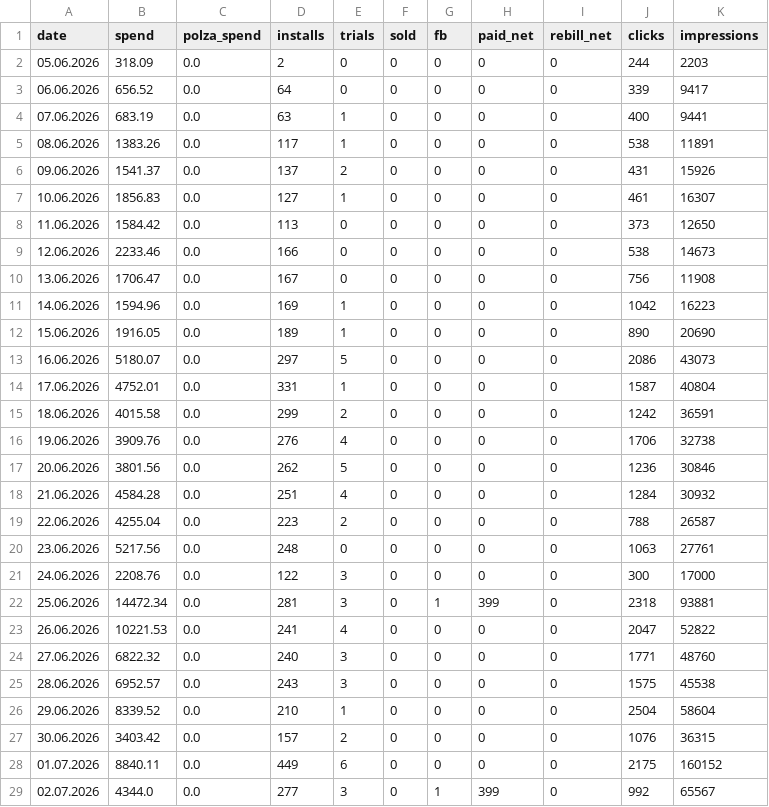
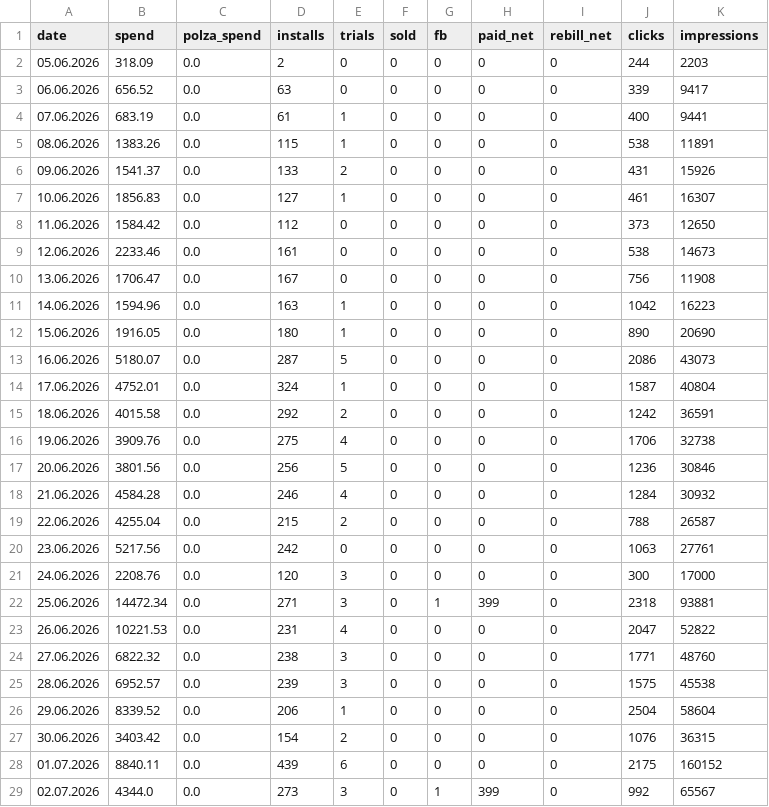
Before and after one commit to lusnikovvaceslav9-oss/elixir-dashboard, a CSV file: data/planto-daily.csv, drawn as a sheet; only a part is shown; the diff covers the shown part only.

Commit message:
chore: auto-update Planto feed data

```diff
--- a/data/planto-daily.csv
+++ b/data/planto-daily.csv
@@ -2,28 +2,28 @@ date,spend,polza_spend,installs,trials,sold,fb,paid_net,rebill_net,clicks,impres
 05.06.2026,318.09,0.0,2,0,0,0,0,0,244,2203
-06.06.2026,656.52,0.0,64,0,0,0,0,0,339,9417
-07.06.2026,683.19,0.0,63,1,0,0,0,0,400,9441
-08.06.2026,1383.26,0.0,117,1,0,0,0,0,538,11891
-09.06.2026,1541.37,0.0,137,2,0,0,0,0,431,15926
+06.06.2026,656.52,0.0,63,0,0,0,0,0,339,9417
+07.06.2026,683.19,0.0,61,1,0,0,0,0,400,9441
+08.06.2026,1383.26,0.0,115,1,0,0,0,0,538,11891
+09.06.2026,1541.37,0.0,133,2,0,0,0,0,431,15926
 10.06.2026,1856.83,0.0,127,1,0,0,0,0,461,16307
-11.06.2026,1584.42,0.0,113,0,0,0,0,0,373,12650
-12.06.2026,2233.46,0.0,166,0,0,0,0,0,538,14673
+11.06.2026,1584.42,0.0,112,0,0,0,0,0,373,12650
+12.06.2026,2233.46,0.0,161,0,0,0,0,0,538,14673
 13.06.2026,1706.47,0.0,167,0,0,0,0,0,756,11908
-14.06.2026,1594.96,0.0,169,1,0,0,0,0,1042,16223
-15.06.2026,1916.05,0.0,189,1,0,0,0,0,890,20690
-16.06.2026,5180.07,0.0,297,5,0,0,0,0,2086,43073
-17.06.2026,4752.01,0.0,331,1,0,0,0,0,1587,40804
-18.06.2026,4015.58,0.0,299,2,0,0,0,0,1242,36591
-19.06.2026,3909.76,0.0,276,4,0,0,0,0,1706,32738
-20.06.2026,3801.56,0.0,262,5,0,0,0,0,1236,30846
-21.06.2026,4584.28,0.0,251,4,0,0,0,0,1284,30932
-22.06.2026,4255.04,0.0,223,2,0,0,0,0,788,26587
-23.06.2026,5217.56,0.0,248,0,0,0,0,0,1063,27761
-24.06.2026,2208.76,0.0,122,3,0,0,0,0,300,17000
-25.06.2026,14472.34,0.0,281,3,0,1,399,0,2318,93881
-26.06.2026,10221.53,0.0,241,4,0,0,0,0,2047,52822
-27.06.2026,6822.32,0.0,240,3,0,0,0,0,1771,48760
-28.06.2026,6952.57,0.0,243,3,0,0,0,0,1575,45538
-29.06.2026,8339.52,0.0,210,1,0,0,0,0,2504,58604
-30.06.2026,3403.42,0.0,157,2,0,0,0,0,1076,36315
-01.07.2026,8840.11,0.0,449,6,0,0,0,0,2175,160152
-02.07.2026,4344.0,0.0,277,3,0,1,399,0,992,65567
+14.06.2026,1594.96,0.0,163,1,0,0,0,0,1042,16223
+15.06.2026,1916.05,0.0,180,1,0,0,0,0,890,20690
+16.06.2026,5180.07,0.0,287,5,0,0,0,0,2086,43073
+17.06.2026,4752.01,0.0,324,1,0,0,0,0,1587,40804
+18.06.2026,4015.58,0.0,292,2,0,0,0,0,1242,36591
+19.06.2026,3909.76,0.0,275,4,0,0,0,0,1706,32738
+20.06.2026,3801.56,0.0,256,5,0,0,0,0,1236,30846
+21.06.2026,4584.28,0.0,246,4,0,0,0,0,1284,30932
+22.06.2026,4255.04,0.0,215,2,0,0,0,0,788,26587
+23.06.2026,5217.56,0.0,242,0,0,0,0,0,1063,27761
+24.06.2026,2208.76,0.0,120,3,0,0,0,0,300,17000
+25.06.2026,14472.34,0.0,271,3,0,1,399,0,2318,93881
+26.06.2026,10221.53,0.0,231,4,0,0,0,0,2047,52822
+27.06.2026,6822.32,0.0,238,3,0,0,0,0,1771,48760
+28.06.2026,6952.57,0.0,239,3,0,0,0,0,1575,45538
+29.06.2026,8339.52,0.0,206,1,0,0,0,0,2504,58604
+30.06.2026,3403.42,0.0,154,2,0,0,0,0,1076,36315
+01.07.2026,8840.11,0.0,439,6,0,0,0,0,2175,160152
+02.07.2026,4344.0,0.0,273,3,0,1,399,0,992,65567
```
Also changed, not shown: 96 edited cells elsewhere in this file, 3 other files.
